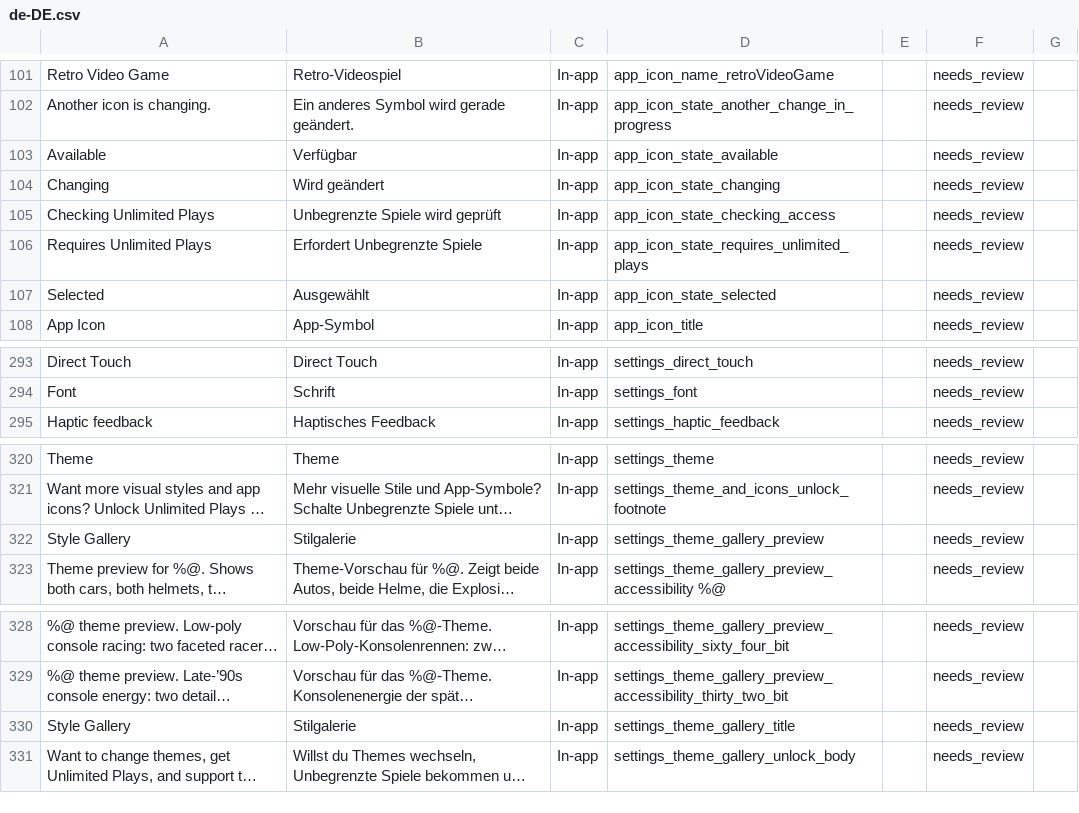
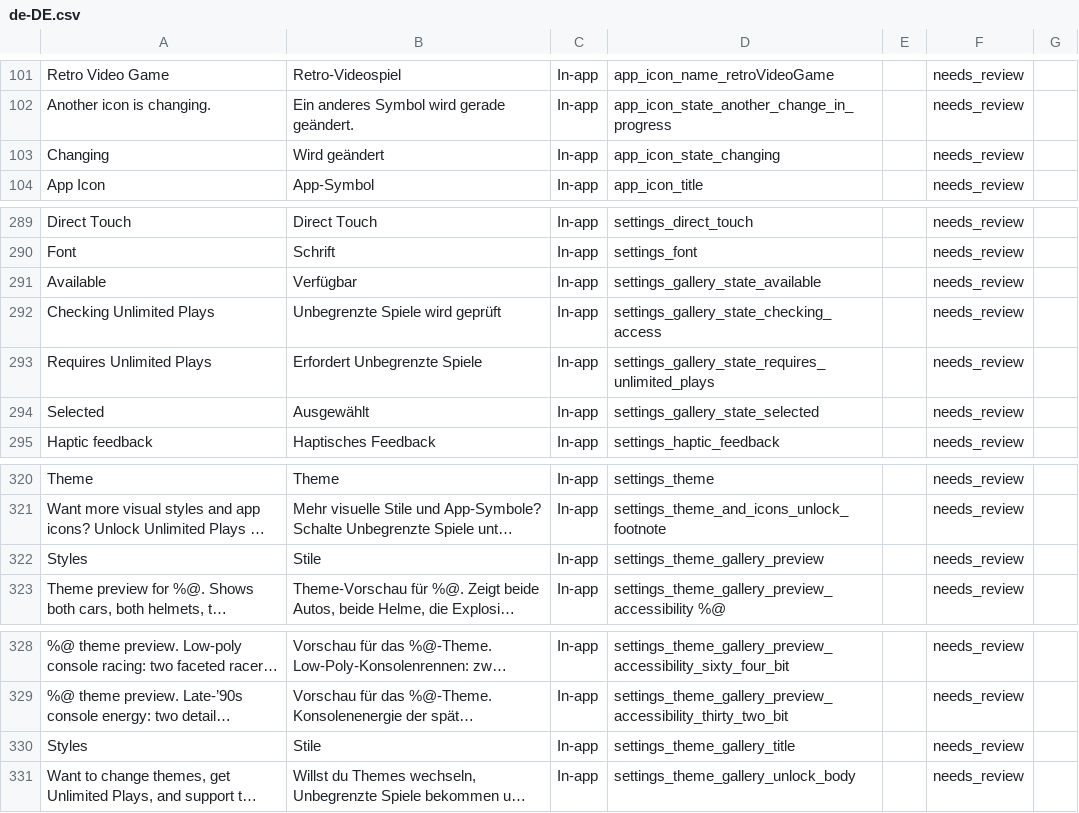
Before and after one commit to dadederk/RetroRacing, a CSV file: AppStore/localization/reviews/de-DE.csv, drawn as a sheet; only a part is shown, gaps mark what is left out; long unchanged cells end in …; removed rows and columns are numbered as before the commit, all else as after; the diff names each change by its address in the sheet, - before the commit and + after, or states it on an @@ line.

```diff
--- a/AppStore/localization/reviews/de-DE.csv
+++ b/AppStore/localization/reviews/de-DE.csv
-row 103: Available | Verfügbar | In-app | app_icon_state_available |  | needs_review
-row 105: Checking Unlimited Plays | Unbegrenzte Spiele wird geprüft | In-app | app_icon_state_checking_access |  | needs_review
-row 106: Requires Unlimited Plays | Erfordert Unbegrenzte Spiele | In-app | app_icon_state_requires_unlimited_plays |  | needs_review
-row 107: Selected | Ausgewählt | In-app | app_icon_state_selected |  | needs_review
+row 291: Available | Verfügbar | In-app | settings_gallery_state_available |  | needs_review
+row 292: Checking Unlimited Plays | Unbegrenzte Spiele wird geprüft | In-app | settings_gallery_state_checking_access |  | needs_review
+row 293: Requires Unlimited Plays | Erfordert Unbegrenzte Spiele | In-app | settings_gallery_state_requires_unlimited_plays |  | needs_review
+row 294: Selected | Ausgewählt | In-app | settings_gallery_state_selected |  | needs_review
-A322: Style Gallery
+A322: Styles
-B322: Stilgalerie
+B322: Stile
-A330: Style Gallery
+A330: Styles
-B330: Stilgalerie
+B330: Stile
```
Also changed, not shown: AppStore/localization/reviews/es-ES.csv, AppStore/localization/reviews/es-MX.csv, 30 other files.
